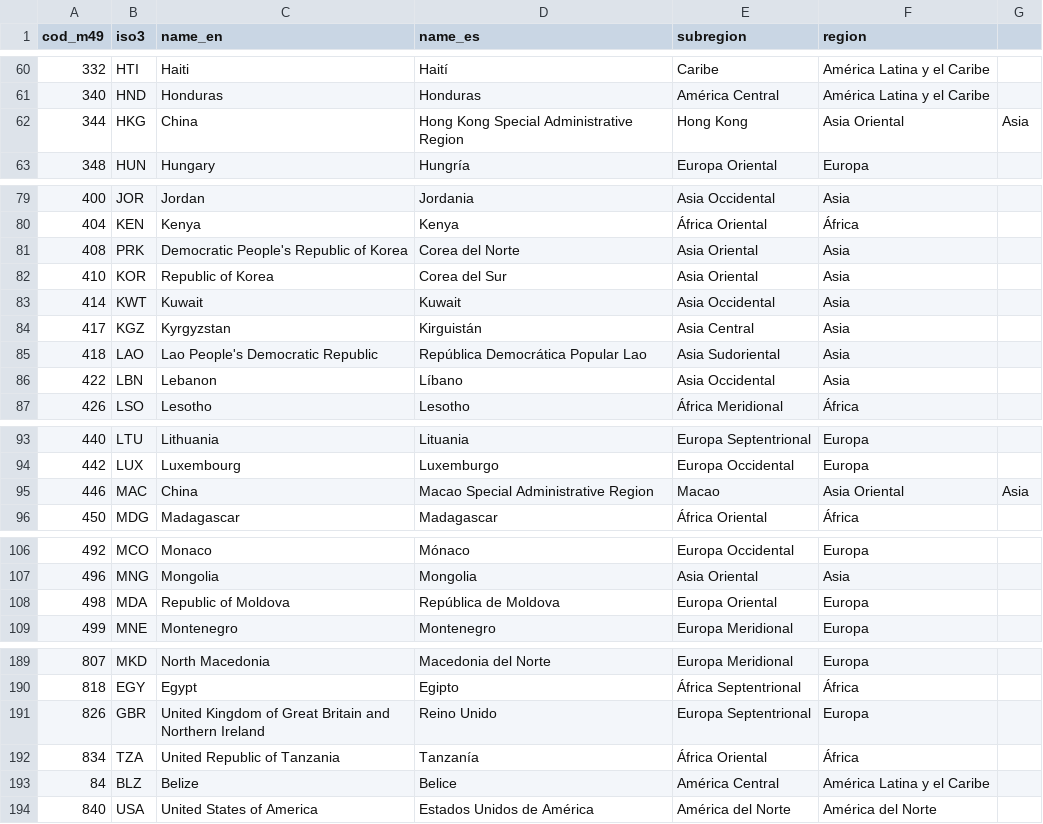
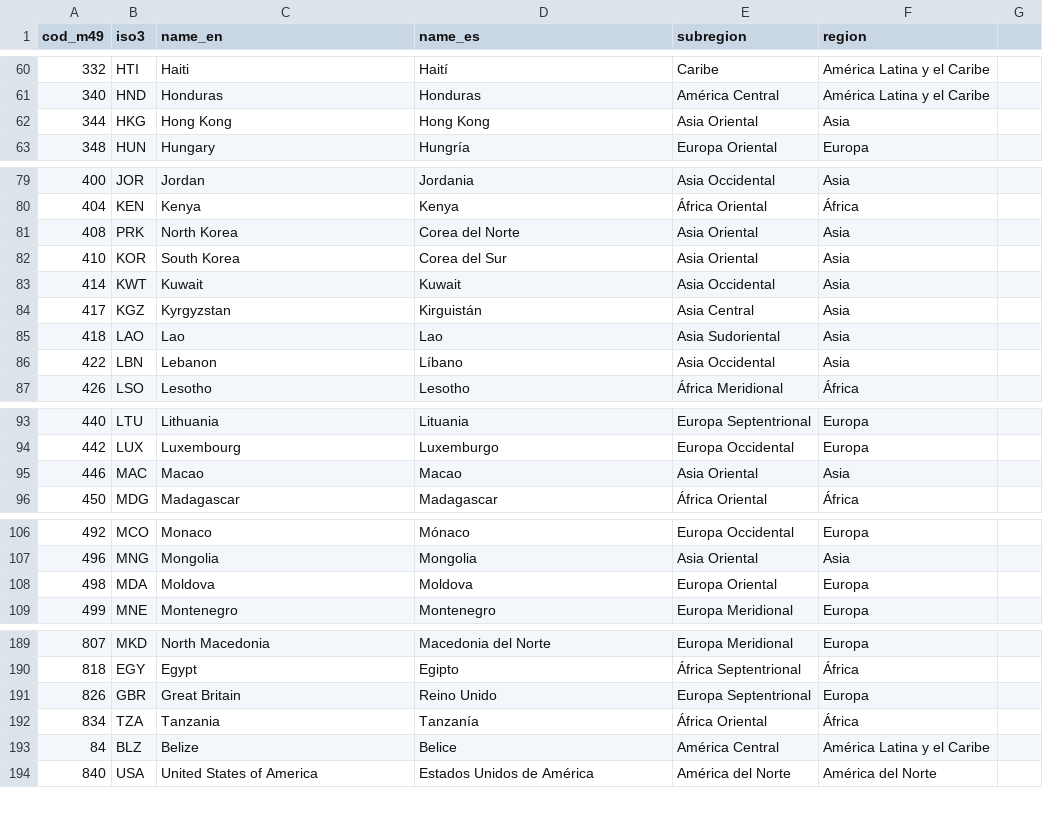
Before and after one commit to errejotaeme/evolucion_redes_migratorias, a CSV file: fuentes-de-datos/nombres_es.csv, drawn as a sheet; only a part is shown, gaps mark what is left out; the diff covers the shown part only.

Commit message:
Corregidos nombres de paises

```diff
--- a/fuentes-de-datos/nombres_es.csv
+++ b/fuentes-de-datos/nombres_es.csv
@@ -61,3 +61,3 @@ cod_m49,iso3,name_en,name_es,subregion,region
 340,HND,Honduras,Honduras,América Central,América Latina y el Caribe
-344,HKG,China, Hong Kong Special Administrative Region,Hong Kong,Asia Oriental,Asia
+344,HKG,Hong Kong,Hong Kong,Asia Oriental,Asia
 348,HUN,Hungary,Hungría,Europa Oriental,Europa
@@ -80,7 +80,7 @@ cod_m49,iso3,name_en,name_es,subregion,region
 404,KEN,Kenya,Kenya,África Oriental,África
-408,PRK,Democratic People's Republic of Korea,Corea del Norte,Asia Oriental,Asia
-410,KOR,Republic of Korea,Corea del Sur,Asia Oriental,Asia
+408,PRK,North Korea,Corea del Norte,Asia Oriental,Asia
+410,KOR,South Korea,Corea del Sur,Asia Oriental,Asia
 414,KWT,Kuwait,Kuwait,Asia Occidental,Asia
 417,KGZ,Kyrgyzstan,Kirguistán,Asia Central,Asia
-418,LAO,Lao People's Democratic Republic,República Democrática Popular Lao,Asia Sudoriental,Asia
+418,LAO,Lao,Lao,Asia Sudoriental,Asia
 422,LBN,Lebanon,Líbano,Asia Occidental,Asia
@@ -94,3 +94,3 @@ cod_m49,iso3,name_en,name_es,subregion,region
 442,LUX,Luxembourg,Luxemburgo,Europa Occidental,Europa
-446,MAC,China, Macao Special Administrative Region,Macao,Asia Oriental,Asia
+446,MAC,Macao,Macao,Asia Oriental,Asia
 450,MDG,Madagascar,Madagascar,África Oriental,África
@@ -107,3 +107,3 @@ cod_m49,iso3,name_en,name_es,subregion,region
 496,MNG,Mongolia,Mongolia,Asia Oriental,Asia
-498,MDA,Republic of Moldova,República de Moldova,Europa Oriental,Europa
+498,MDA,Moldova,Moldova,Europa Oriental,Europa
 499,MNE,Montenegro,Montenegro,Europa Meridional,Europa
@@ -190,4 +190,4 @@ cod_m49,iso3,name_en,name_es,subregion,region
 818,EGY,Egypt,Egipto,África Septentrional,África
-826,GBR,United Kingdom of Great Britain and Northern Ireland,Reino Unido,Europa Septentrional,Europa
-834,TZA,United Republic of Tanzania,Tanzanía,África Oriental,África
+826,GBR,Great Britain,Reino Unido,Europa Septentrional,Europa
+834,TZA,Tanzania,Tanzanía,África Oriental,África
 84,BLZ,Belize,Belice,América Central,América Latina y el Caribe
```
Also changed, not shown: 8 edited cells elsewhere in this file.
